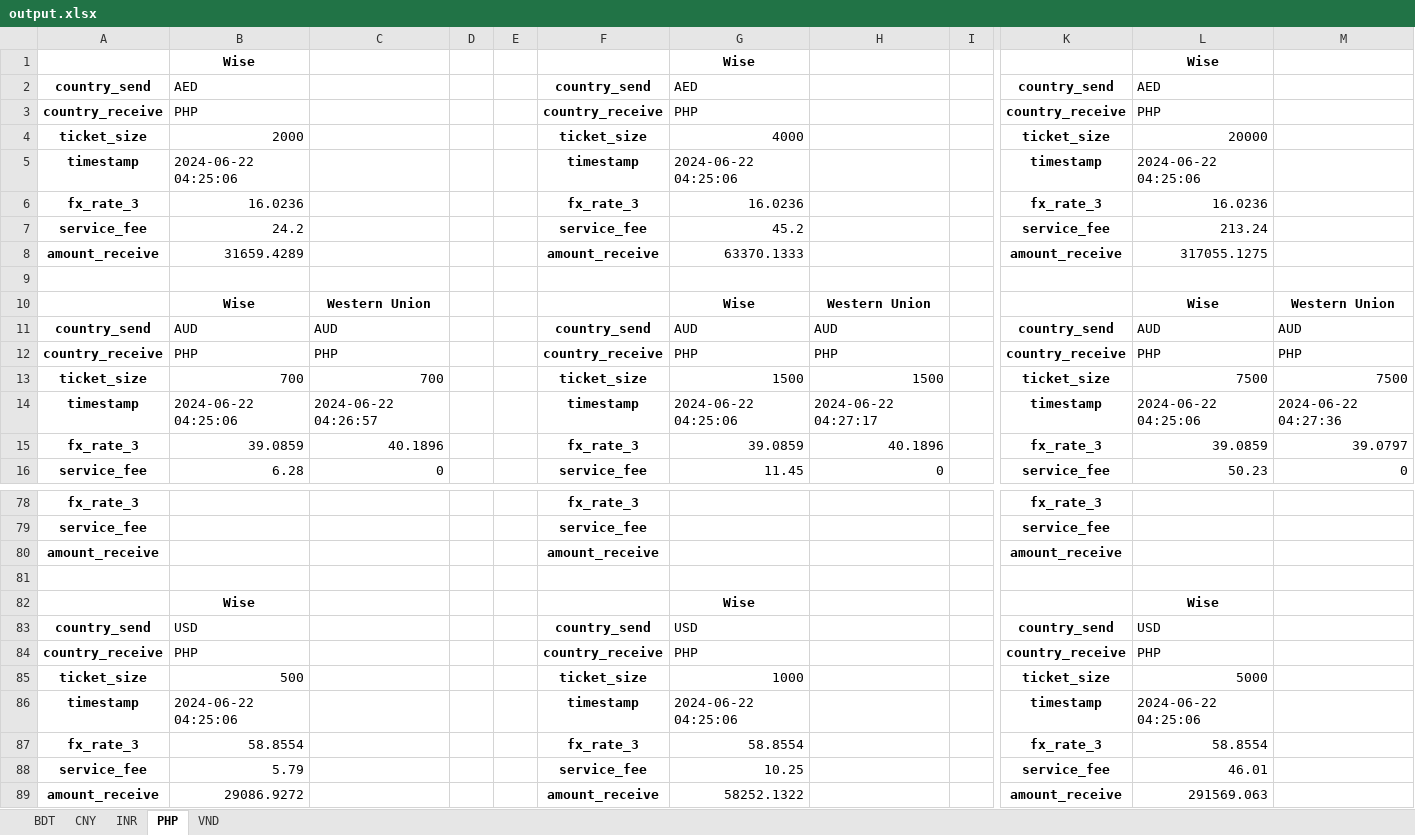
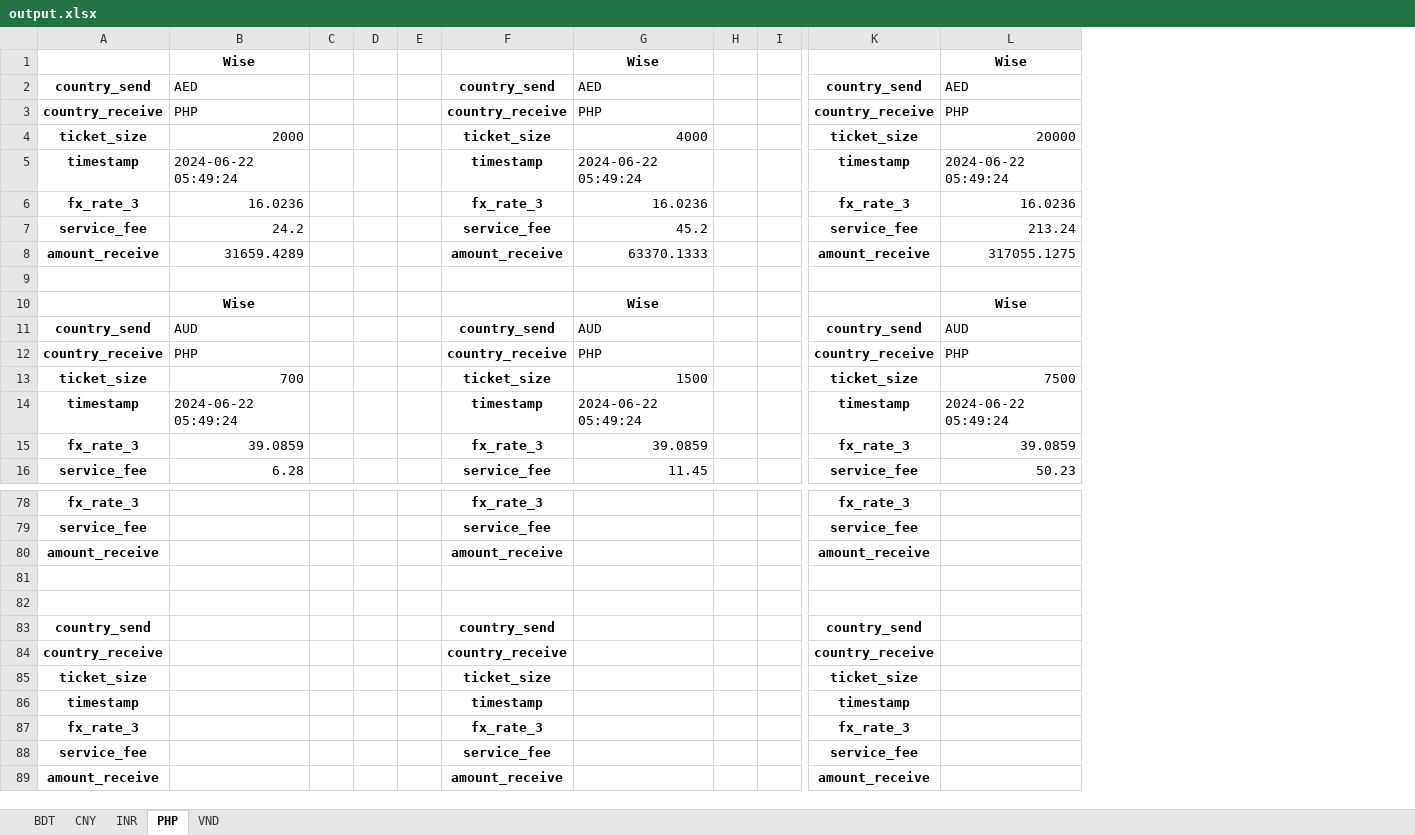
Before and after one commit to QuanPham19/fx-rate-analytics, an Excel workbook: output.xlsx, sheet PHP, drawn as a sheet; only a part is shown, gaps mark what is left out; values as stored, in another font and other column widths than the file's, no borders; removed rows and columns are numbered as before the commit, all else as after; rows hold the shown columns only; the diff covers the shown part only; the diff names each change by its address in the sheet, - before the commit and + after, or states it on an @@ line.

```diff
--- a/output.xlsx (sheet PHP)
+++ b/output.xlsx (sheet PHP)
-column C, rows 10-16: Western Union | AUD | PHP | 700 | 2024-06-22 04:26:57 | 40.1896 | 0
+column C, empty
-column H, rows 10-16: Western Union | AUD | PHP | 1500 | 2024-06-22 04:27:17 | 40.1896 | 0
+column H, empty
-column M, rows 10-16: Western Union | AUD | PHP | 7500 | 2024-06-22 04:27:36 | 39.0797 | 0
-B5: 2024-06-22 04:25:06
+B5: 2024-06-22 05:49:24
-G5: 2024-06-22 04:25:06
+G5: 2024-06-22 05:49:24
-L5: 2024-06-22 04:25:06
+L5: 2024-06-22 05:49:24
-B14: 2024-06-22 04:25:06
+B14: 2024-06-22 05:49:24
-G14: 2024-06-22 04:25:06
+G14: 2024-06-22 05:49:24
-L14: 2024-06-22 04:25:06
+L14: 2024-06-22 05:49:24
-row 82:  | Wise |  |  |  |  | Wise |  |  |  | Wise
+row 82: (empty)
-B83: USD
+B83: (empty)
-G83: USD
+G83: (empty)
-L83: USD
+L83: (empty)
-row 84: country_receive | PHP |  |  |  | country_receive | PHP |  |  | country_receive | PHP
-row 85: ticket_size | 500 |  |  |  | ticket_size | 1000 |  |  | ticket_size | 5000
+row 84: country_receive |  |  |  |  | country_receive |  |  |  | country_receive
+row 85: ticket_size |  |  |  |  | ticket_size |  |  |  | ticket_size
-B86: 2024-06-22 04:25:06
+B86: (empty)
-G86: 2024-06-22 04:25:06
+G86: (empty)
-L86: 2024-06-22 04:25:06
+L86: (empty)
-B87: 58.8554
+B87: (empty)
-G87: 58.8554
+G87: (empty)
-L87: 58.8554
+L87: (empty)
-B88: 5.79
+B88: (empty)
-G88: 10.25
+G88: (empty)
-L88: 46.01
+L88: (empty)
-B89: 29086.9272
+B89: (empty)
-G89: 58252.1322
+G89: (empty)
-L89: 291569.063
+L89: (empty)
```
Also changed, not shown: 1 added row, 1 removed row and 27 edited cells elsewhere in this sheet, sheet INR, sheet CNY, sheet BDT, sheet VND, 6 other files.
